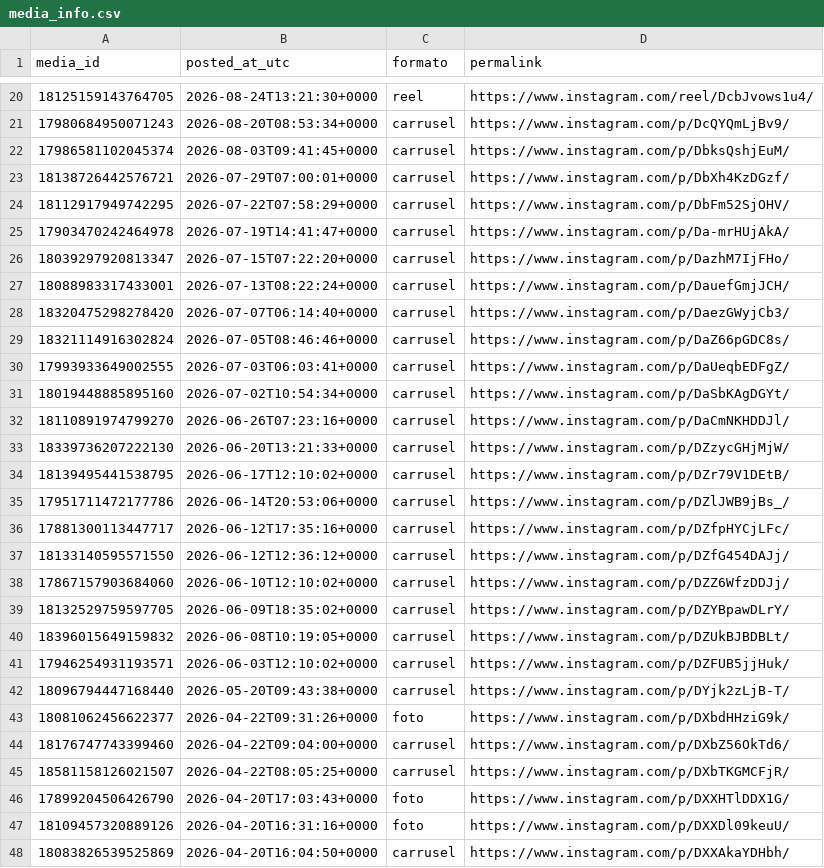
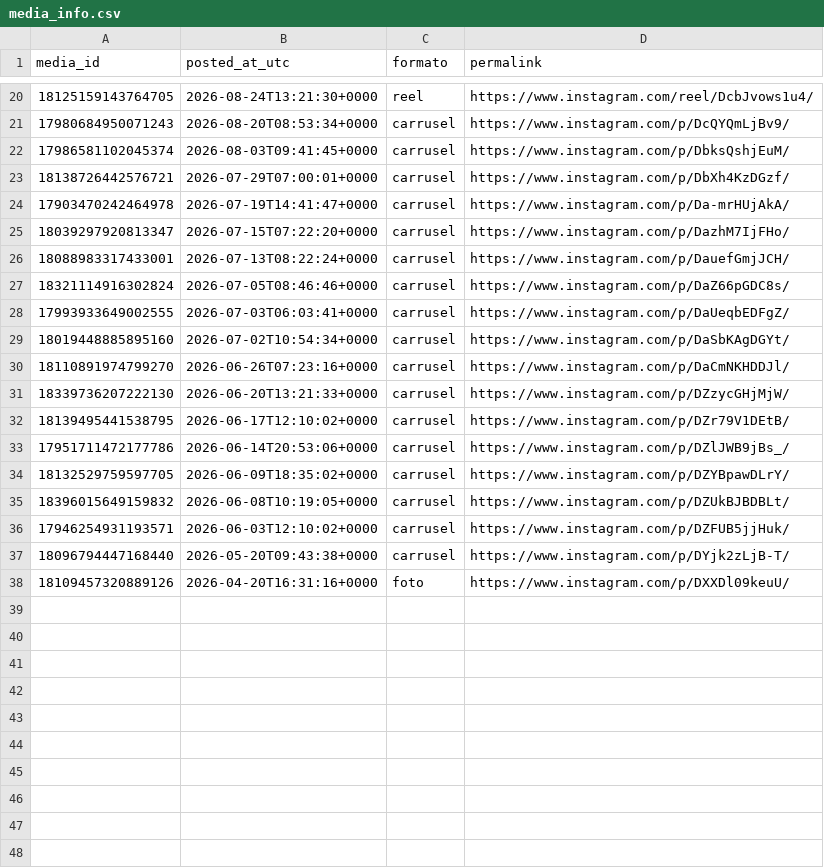
Before and after one commit to noobiedeviedoo/instagram-metrics-bot, a CSV file: media_info.csv, drawn as a sheet; only a part is shown, gaps mark what is left out.

```diff
--- a/media_info.csv
+++ b/media_info.csv
@@ -23,3 +23,2 @@ media_id,posted_at_utc,formato,permalink
 18138726442576721,2026-07-29T07:00:01+0000,carrusel,https://www.instagram.com/p/DbXh4KzDGzf/
-18112917949742295,2026-07-22T07:58:29+0000,carrusel,https://www.instagram.com/p/DbFm52SjOHV/
 17903470242464978,2026-07-19T14:41:47+0000,carrusel,https://www.instagram.com/p/Da-mrHUjAkA/
@@ -27,3 +26,2 @@ media_id,posted_at_utc,formato,permalink
 18088983317433001,2026-07-13T08:22:24+0000,carrusel,https://www.instagram.com/p/DauefGmjJCH/
-18320475298278420,2026-07-07T06:14:40+0000,carrusel,https://www.instagram.com/p/DaezGWyjCb3/
 18321114916302824,2026-07-05T08:46:46+0000,carrusel,https://www.instagram.com/p/DaZ66pGDC8s/
@@ -35,5 +33,2 @@ media_id,posted_at_utc,formato,permalink
 17951711472177786,2026-06-14T20:53:06+0000,carrusel,https://www.instagram.com/p/DZlJWB9jBs_/
-17881300113447717,2026-06-12T17:35:16+0000,carrusel,https://www.instagram.com/p/DZfpHYCjLFc/
-18133140595571550,2026-06-12T12:36:12+0000,carrusel,https://www.instagram.com/p/DZfG454DAJj/
-17867157903684060,2026-06-10T12:10:02+0000,carrusel,https://www.instagram.com/p/DZZ6WfzDDJj/
 18132529759597705,2026-06-09T18:35:02+0000,carrusel,https://www.instagram.com/p/DZYBpawDLrY/
@@ -42,7 +37,2 @@ media_id,posted_at_utc,formato,permalink
 18096794447168440,2026-05-20T09:43:38+0000,carrusel,https://www.instagram.com/p/DYjk2zLjB-T/
-18081062456622377,2026-04-22T09:31:26+0000,foto,https://www.instagram.com/p/DXbdHHziG9k/
-18176747743399460,2026-04-22T09:04:00+0000,carrusel,https://www.instagram.com/p/DXbZ56OkTd6/
-18581158126021507,2026-04-22T08:05:25+0000,carrusel,https://www.instagram.com/p/DXbTKGMCFjR/
-17899204506426790,2026-04-20T17:03:43+0000,foto,https://www.instagram.com/p/DXXHTlDDX1G/
 18109457320889126,2026-04-20T16:31:16+0000,foto,https://www.instagram.com/p/DXXDl09keuU/
-18083826539525869,2026-04-20T16:04:50+0000,carrusel,https://www.instagram.com/p/DXXAkaYDHbh/
```
Also changed, not shown: account_metrics.csv, media_metrics.csv.
